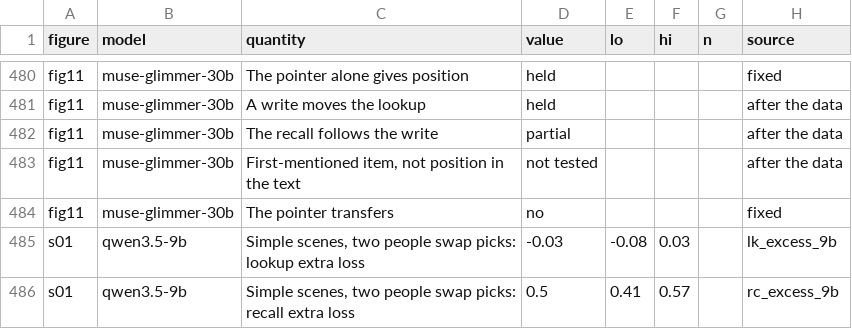
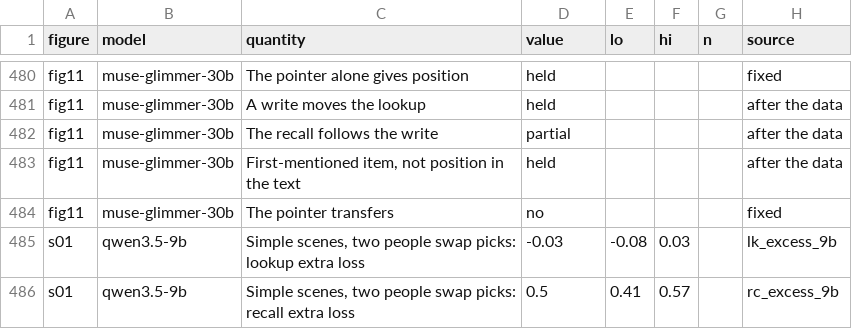
Before and after one commit to zach-perlman/bridge-jspace, a CSV file: figures/story/data.csv, drawn as a sheet; only a part is shown, gaps mark what is left out; the diff covers the shown part only.

```diff
--- a/figures/story/data.csv
+++ b/figures/story/data.csv
@@ -482,3 +482,3 @@ fig11,muse-glimmer-30b,A write moves the lookup,held,,,,after the data
 fig11,muse-glimmer-30b,The recall follows the write,partial,,,,after the data
-fig11,muse-glimmer-30b,"First-mentioned item, not position in the text",not tested,,,,after the data
+fig11,muse-glimmer-30b,"First-mentioned item, not position in the text",held,,,,after the data
 fig11,muse-glimmer-30b,The pointer transfers,no,,,,fixed
```
Also changed, not shown: 4 added rows and 1 edited cell elsewhere in this file, 4 other files.
